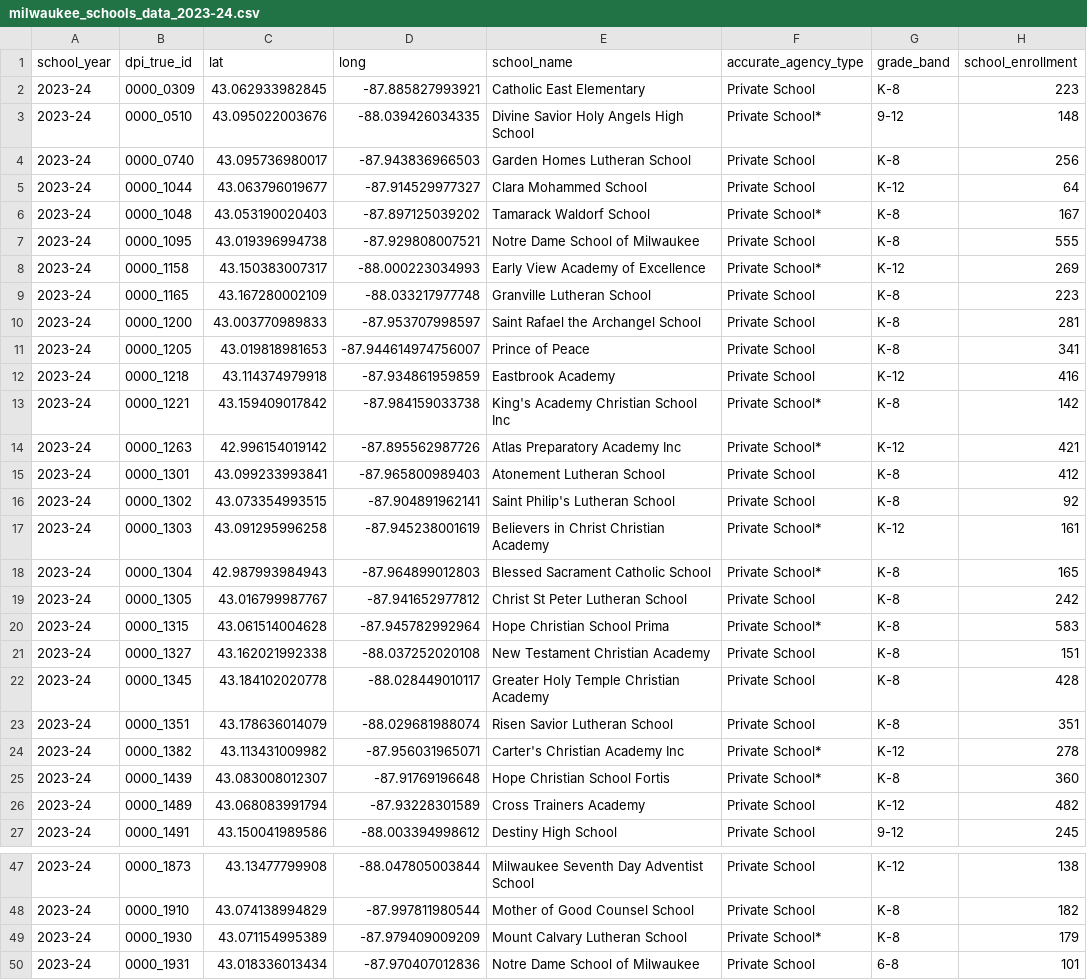
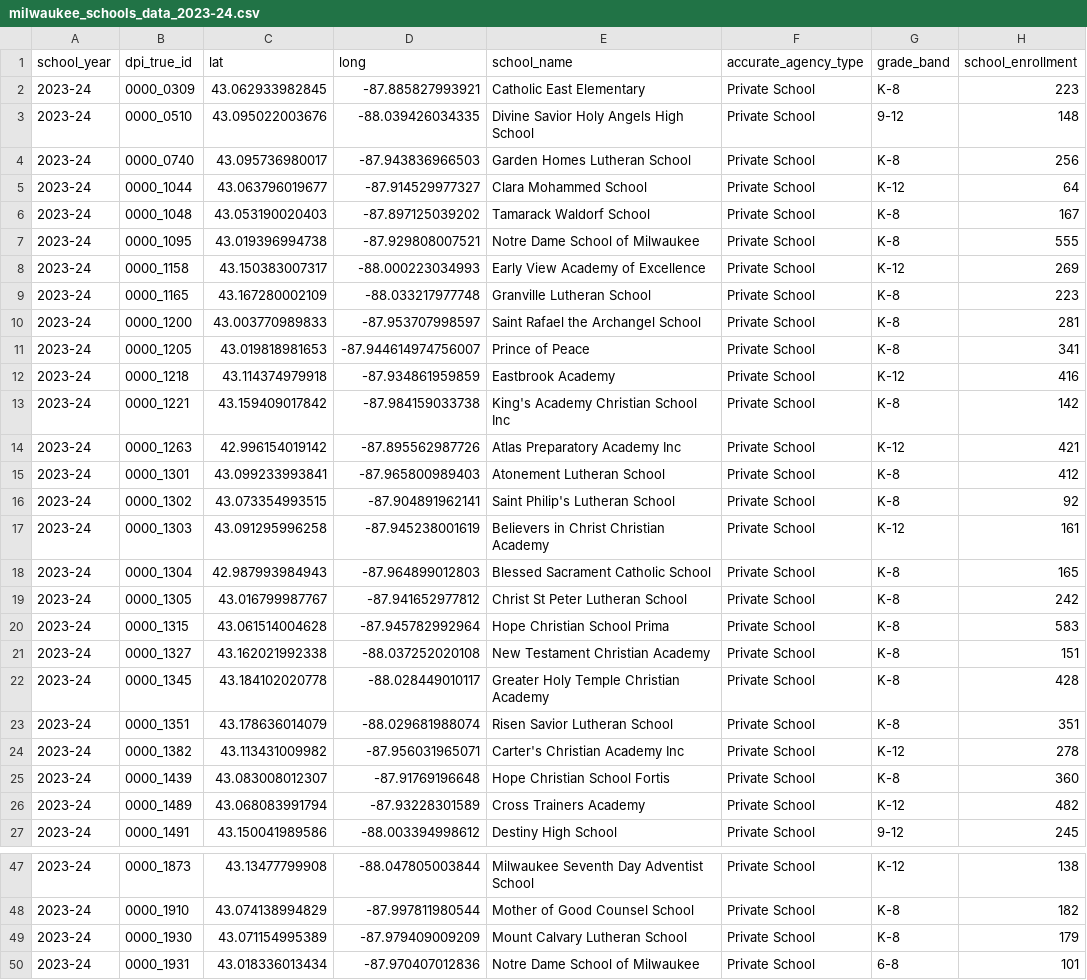
Before and after one commit to Pecners/school_table, a CSV file: data/milwaukee_schools_data_2023-24.csv, drawn as a sheet; only a part is shown, gaps mark what is left out; the diff covers the shown part only; the diff names each change by its address in the sheet, - before the commit and + after, or states it on an @@ line.

Commit message:
updated with dpi_true_id

```diff
--- a/data/milwaukee_schools_data_2023-24.csv
+++ b/data/milwaukee_schools_data_2023-24.csv
-F3 (accurate_agency_type): Private School*
+F3 (accurate_agency_type): Private School
-F6 (accurate_agency_type): Private School*
+F6 (accurate_agency_type): Private School
-F8 (accurate_agency_type): Private School*
+F8 (accurate_agency_type): Private School
-F13:F14 (accurate_agency_type): Private School*
+F13:F14 (accurate_agency_type): Private School
-F17:F18 (accurate_agency_type): Private School*
+F17:F18 (accurate_agency_type): Private School
-F20 (accurate_agency_type): Private School*
+F20 (accurate_agency_type): Private School
-F24:F25 (accurate_agency_type): Private School*
+F24:F25 (accurate_agency_type): Private School
-F49 (accurate_agency_type): Private School*
+F49 (accurate_agency_type): Private School
```
Also changed, not shown: 1 removed row and 16 edited cells elsewhere in this file, 2 other files.
